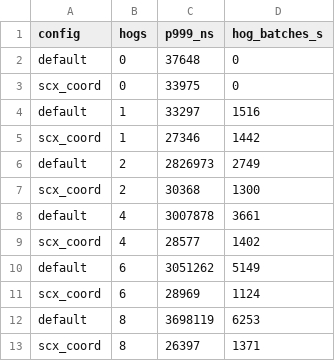
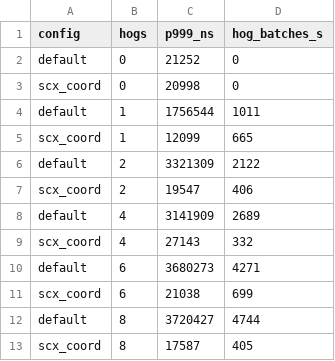
Before and after one commit to ixYozora/mini-aeolia, a CSV file: mini-aeolia/results/o3_contention.csv, drawn as a sheet.

```diff
--- a/mini-aeolia/results/o3_contention.csv
+++ b/mini-aeolia/results/o3_contention.csv
@@ -1,13 +1,13 @@
 config,hogs,p999_ns,hog_batches_s
-default,0,37648,0
-scx_coord,0,33975,0
-default,1,33297,1516
-scx_coord,1,27346,1442
-default,2,2826973,2749
-scx_coord,2,30368,1300
-default,4,3007878,3661
-scx_coord,4,28577,1402
-default,6,3051262,5149
-scx_coord,6,28969,1124
-default,8,3698119,6253
-scx_coord,8,26397,1371
+default,0,21252,0
+scx_coord,0,20998,0
+default,1,1756544,1011
+scx_coord,1,12099,665
+default,2,3321309,2122
+scx_coord,2,19547,406
+default,4,3141909,2689
+scx_coord,4,27143,332
+default,6,3680273,4271
+scx_coord,6,21038,699
+default,8,3720427,4744
+scx_coord,8,17587,405
```
Also changed, not shown: mini-aeolia/results/o1_spin_sweep.csv, mini-aeolia/results/o2_devlat_sweep.csv, 22 other files.
